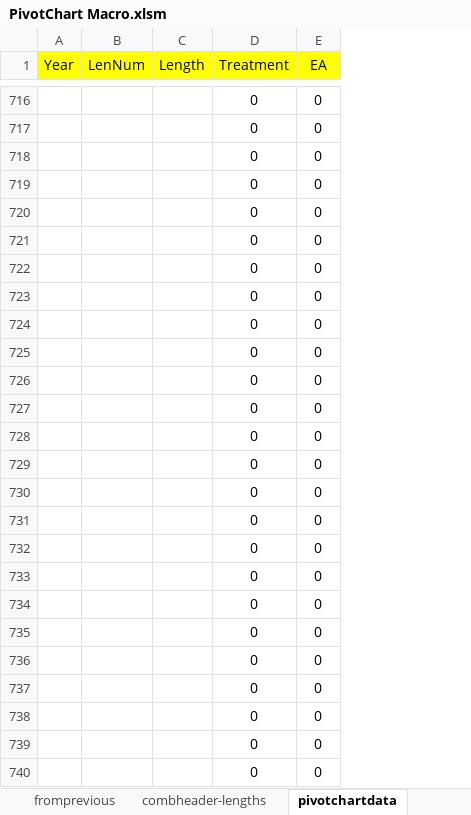
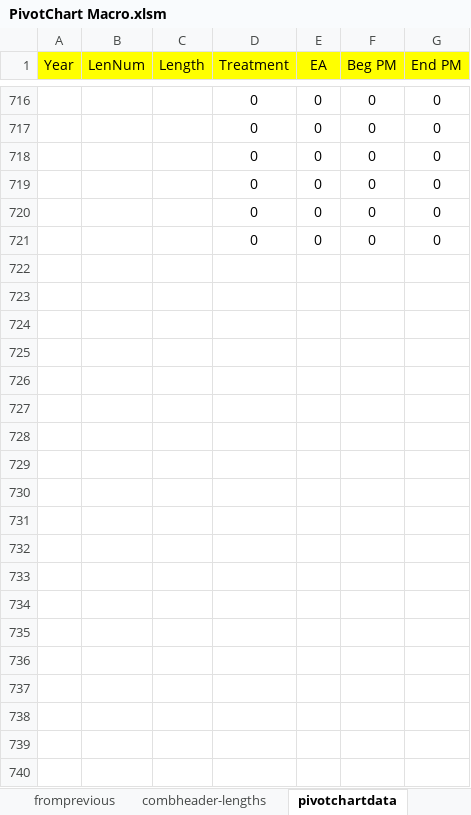
Before and after one commit to zhaojinghua/Caltrans, an Excel workbook: for Hector/PivotChart Macro.xlsm, sheet pivotchartdata, drawn as a sheet; only a part is shown, gaps mark what is left out; values as stored, in another font and other column widths than the file's, no borders; removed rows and columns are numbered as before the commit, all else as after; the diff covers the shown part only; the diff names each change by its address in the sheet, - before the commit and + after, or states it on an @@ line.

Commit message:
add begpm endpm for label good for Pivot
sql can generate beg pm **** for labels

```diff
--- a/for Hector/PivotChart Macro.xlsm (sheet pivotchartdata)
+++ b/for Hector/PivotChart Macro.xlsm (sheet pivotchartdata)
+column F (Beg PM), rows 716-721: all 0
+column G (End PM), rows 716-721: all 0
-row 722:  |  |  | 0 | 0
-row 723:  |  |  | 0 | 0
-row 724:  |  |  | 0 | 0
-row 725:  |  |  | 0 | 0
-row 726:  |  |  | 0 | 0
-row 727:  |  |  | 0 | 0
-row 728:  |  |  | 0 | 0
-row 729:  |  |  | 0 | 0
-row 730:  |  |  | 0 | 0
-row 731:  |  |  | 0 | 0
-row 732:  |  |  | 0 | 0
-row 733:  |  |  | 0 | 0
-row 734:  |  |  | 0 | 0
-row 735:  |  |  | 0 | 0
-row 736:  |  |  | 0 | 0
-row 737:  |  |  | 0 | 0
-row 738:  |  |  | 0 | 0
-row 739:  |  |  | 0 | 0
-row 740:  |  |  | 0 | 0
```
Also changed, not shown: 61 removed rows elsewhere in this sheet, sheet combheader-lengths, formulas that keep their value, 1 other file.
